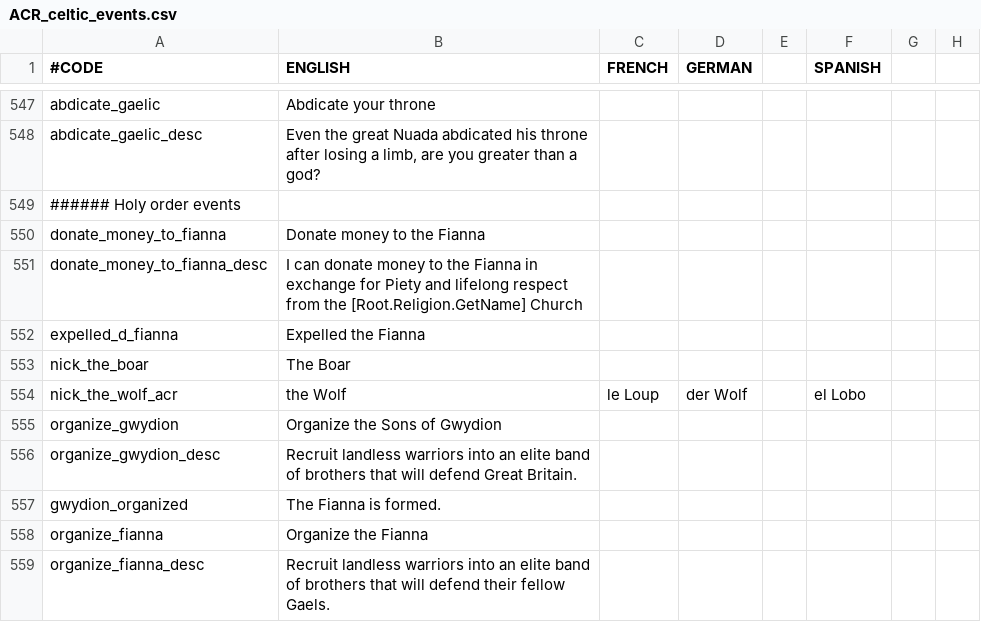
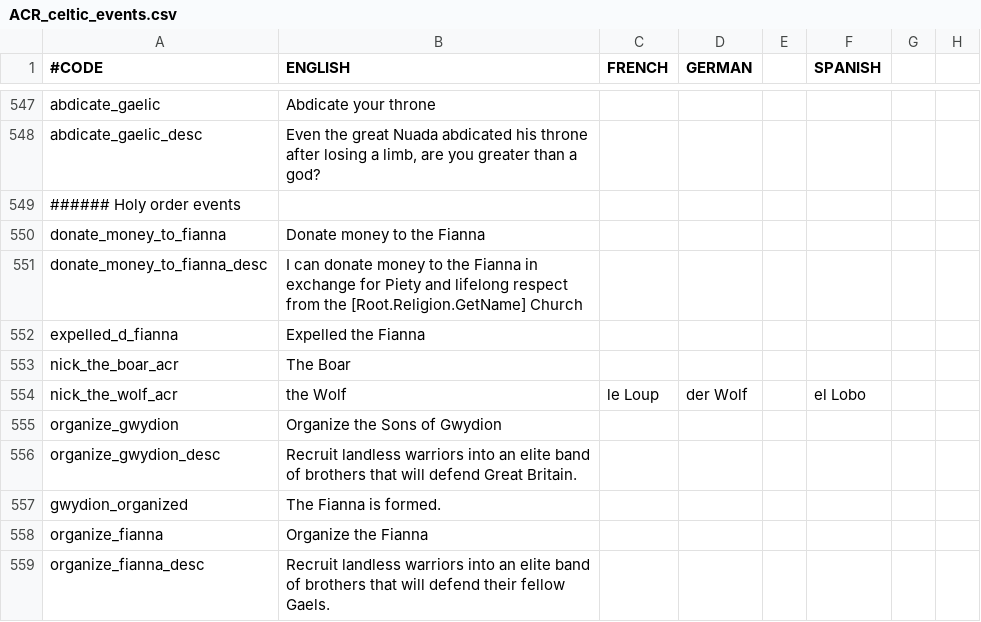
Before and after one commit to Superpat/ancientreligions, a CSV file: AncientReligions/localisation/ACR_celtic_events.csv, drawn as a sheet; only a part is shown, gaps mark what is left out; the diff names each change by its address in the sheet, - before the commit and + after, or states it on an @@ line.

```diff
--- a/AncientReligions/localisation/ACR_celtic_events.csv
+++ b/AncientReligions/localisation/ACR_celtic_events.csv
-A553 (#CODE): nick_the_boar
+A553 (#CODE): nick_the_boar_acr
```
Also changed, not shown: 14 other files.
